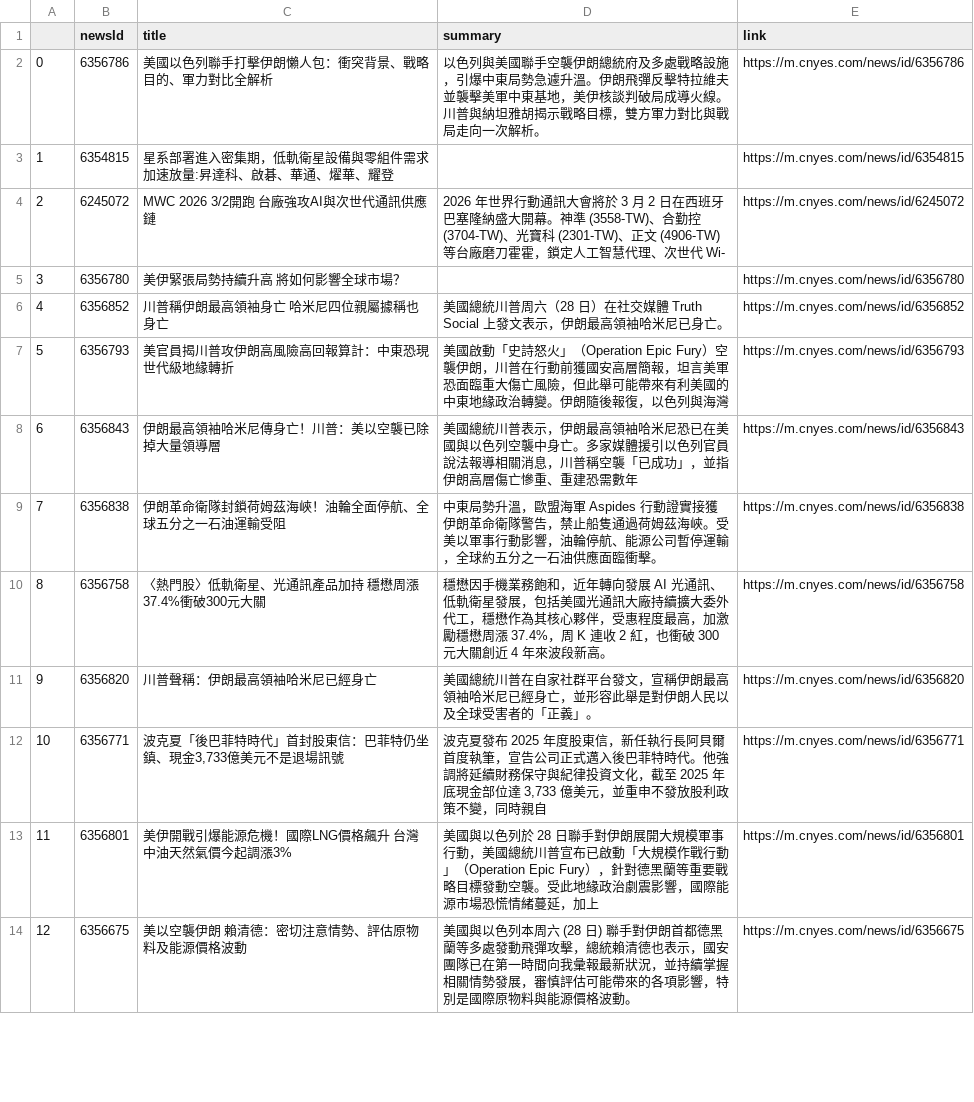
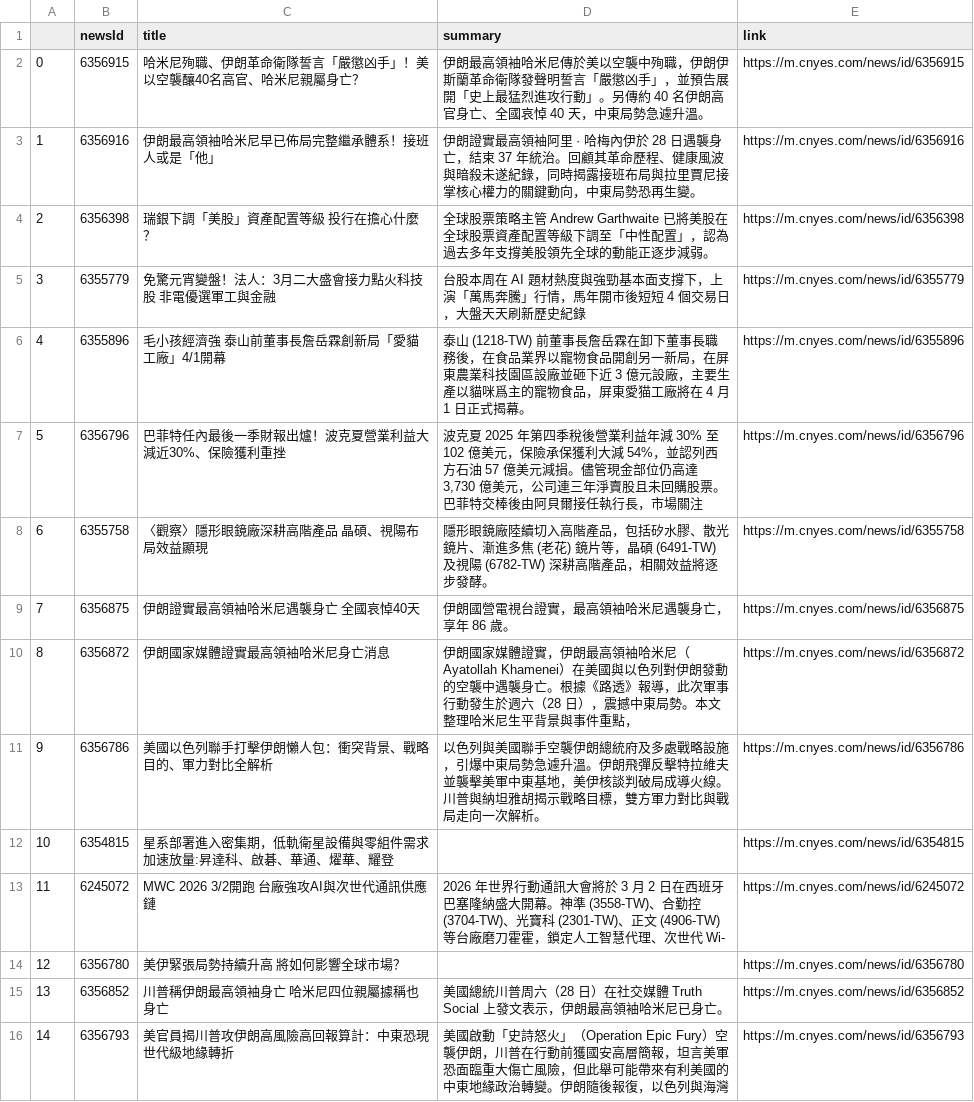
Before and after one commit to sonia9453/test_github_actions, a CSV file: news.csv, drawn as a sheet; only a part is shown; the shorter side is filled out with more unchanged rows; addresses are those after the commit; the diff names each change by its address in the sheet, - before the commit and + after, or states it on an @@ line.

Commit message:
更新鉅亨網

```diff
--- a/news.csv
+++ b/news.csv
+row 2: 0 | 6356915 | 哈米尼殉職、伊朗革命衛隊誓言「嚴懲凶手」！美以空襲釀40名高官、哈米尼親屬身亡？ | 伊朗最高領袖哈米尼傳於美以空襲中殉職，伊朗伊斯蘭革命衛隊發聲明誓言「嚴懲凶手」，並預告展開「史上最猛烈進攻行動」。另傳約 40 名伊朗高官身亡、全國哀悼 40 天，中東局勢急遽升溫。 | https://m.cnyes.com/news/id/6356915
+row 3: 1 | 6356916 | 伊朗最高領袖哈米尼早已佈局完整繼承體系！接班人或是「他」 | 伊朗證實最高領袖阿里 · 哈梅內伊於 28 日遇襲身亡，結束 37 年統治。回顧其革命歷程、健康風波與暗殺未遂紀錄，同時揭露接班布局與拉里賈尼接掌核心權力的關鍵動向，中東局勢恐再生變。 | https://m.cnyes.com/news/id/6356916
+row 4: 2 | 6356398 | 瑞銀下調「美股」資產配置等級 投行在擔心什麼？ | 全球股票策略主管 Andrew Garthwaite 已將美股在全球股票資產配置等級下調至「中性配置」，認為過去多年支撐美股領先全球的動能正逐步減弱。 | https://m.cnyes.com/news/id/6356398
+row 5: 3 | 6355779 | 免驚元宵變盤！法人：3月二大盛會接力點火科技股 非電優選軍工與金融 | 台股本周在 AI 題材熱度與強勁基本面支撐下，上演「萬馬奔騰」行情，馬年開市後短短 4 個交易日，大盤天天刷新歷史紀錄 | https://m.cnyes.com/news/id/6355779
+row 6: 4 | 6355896 | 毛小孩經濟強 泰山前董事長詹岳霖創新局「愛貓工廠」4/1開幕 | 泰山 (1218-TW) 前董事長詹岳霖在卸下董事長職務後，在食品業界以寵物食品開創另一新局，在屏東農業科技園區設廠並砸下近 3 億元設廠，主要生產以貓咪爲主的寵物食品，屏東愛猫工廠將在 4 月 1 日正式揭幕。 | https://m.cnyes.com/news/id/6355896
+row 7: 5 | 6356796 | 巴菲特任內最後一季財報出爐！波克夏營業利益大減近30%、保險獲利重挫 | 波克夏 2025 年第四季稅後營業利益年減 30% 至 102 億美元，保險承保獲利大減 54%，並認列西方石油 57 億美元減損。儘管現金部位仍高達 3,730 億美元，公司連三年淨賣股且未回購股票。巴菲特交棒後由阿貝爾接任執行長，市場關注 | https://m.cnyes.com/news/id/6356796
+row 8: 6 | 6355758 | 〈觀察〉隱形眼鏡廠深耕高階產品 晶碩、視陽布局效益顯現 | 隱形眼鏡廠陸續切入高階產品，包括矽水膠、散光鏡片、漸進多焦 (老花) 鏡片等，晶碩 (6491-TW) 及視陽 (6782-TW) 深耕高階產品，相關效益將逐步發酵。 | https://m.cnyes.com/news/id/6355758
+row 9: 7 | 6356875 | 伊朗證實最高領袖哈米尼遇襲身亡 全國哀悼40天 | 伊朗國營電視台證實，最高領袖哈米尼遇襲身亡，享年 86 歲。 | https://m.cnyes.com/news/id/6356875
+row 10: 8 | 6356872 | 伊朗國家媒體證實最高領袖哈米尼身亡消息 | 伊朗國家媒體證實，伊朗最高領袖哈米尼（Ayatollah Khamenei）在美國與以色列對伊朗發動的空襲中遇襲身亡。根據《路透》報導，此次軍事行動發生於週六（28 日），震撼中東局勢。本文整理哈米尼生平背景與事件重點， | https://m.cnyes.com/news/id/6356872
@@ column A renumbered from row 11 down @@
```
